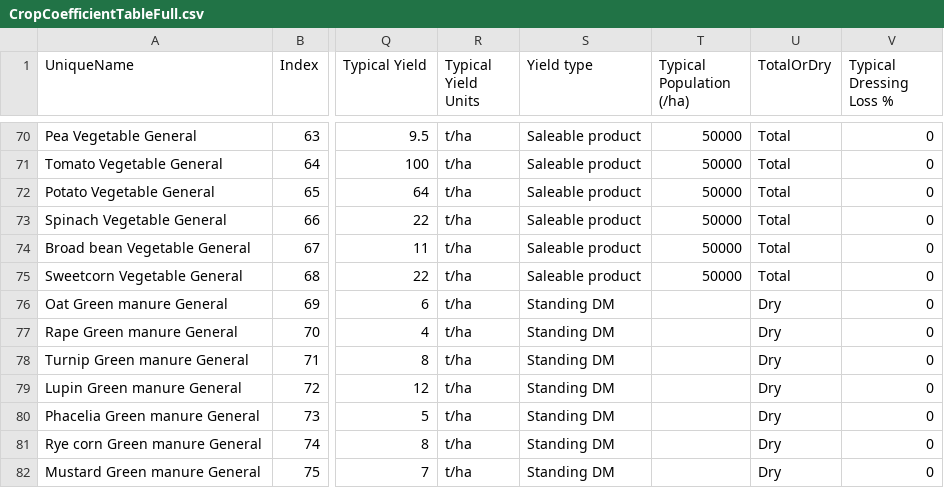
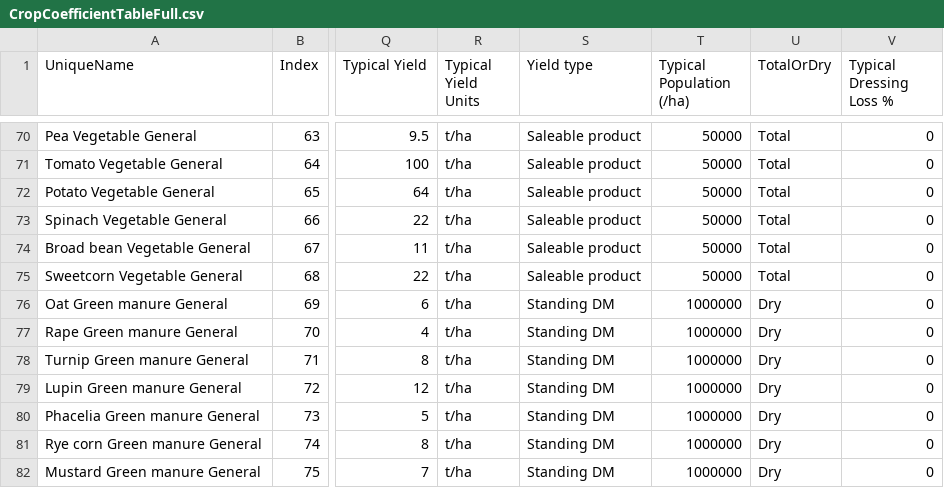
Before and after one commit to Stepania/svs-graph, a CSV file: modelCsharp/SVSModel/Data/CropCoefficientTableFull.csv, drawn as a sheet; only a part is shown, gaps mark what is left out; the diff names each change by its address in the sheet, - before the commit and + after, or states it on an @@ line.

Commit message:
feat: add missing populations

```diff
--- a/modelCsharp/SVSModel/Data/CropCoefficientTableFull.csv
+++ b/modelCsharp/SVSModel/Data/CropCoefficientTableFull.csv
-T76:T82 (Typical Population (/ha)): (empty)
+T76:T82 (Typical Population (/ha)): 1000000
```
